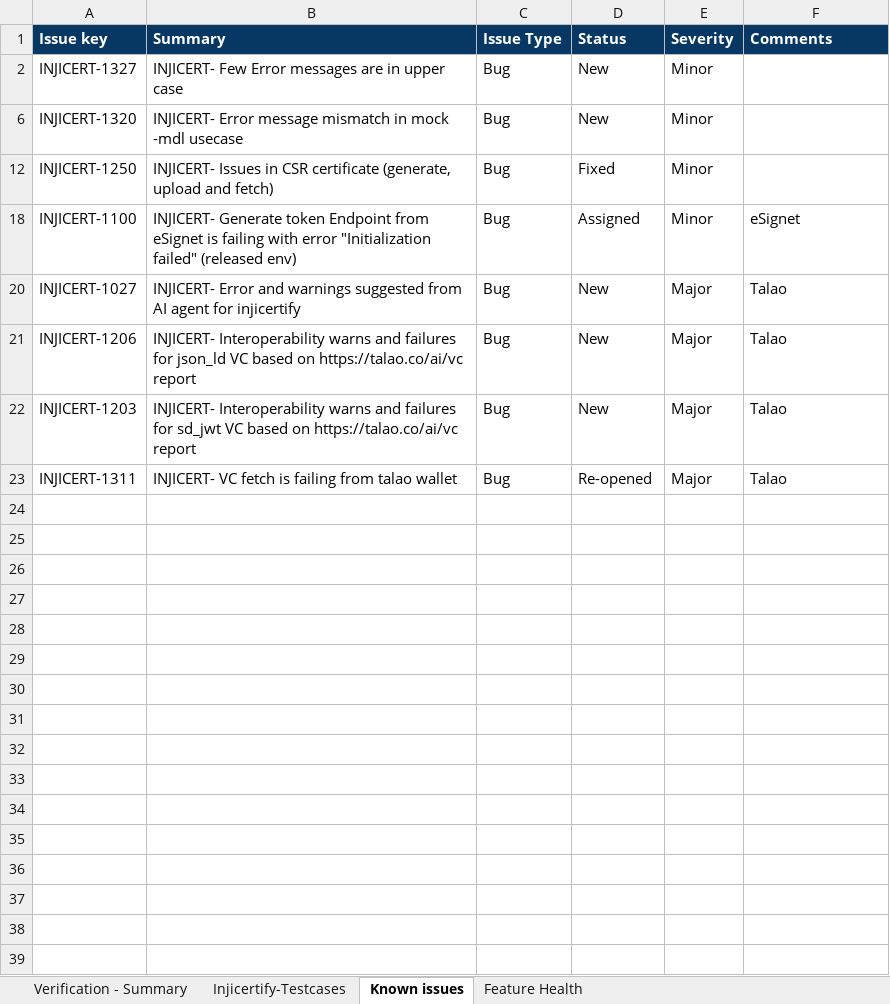
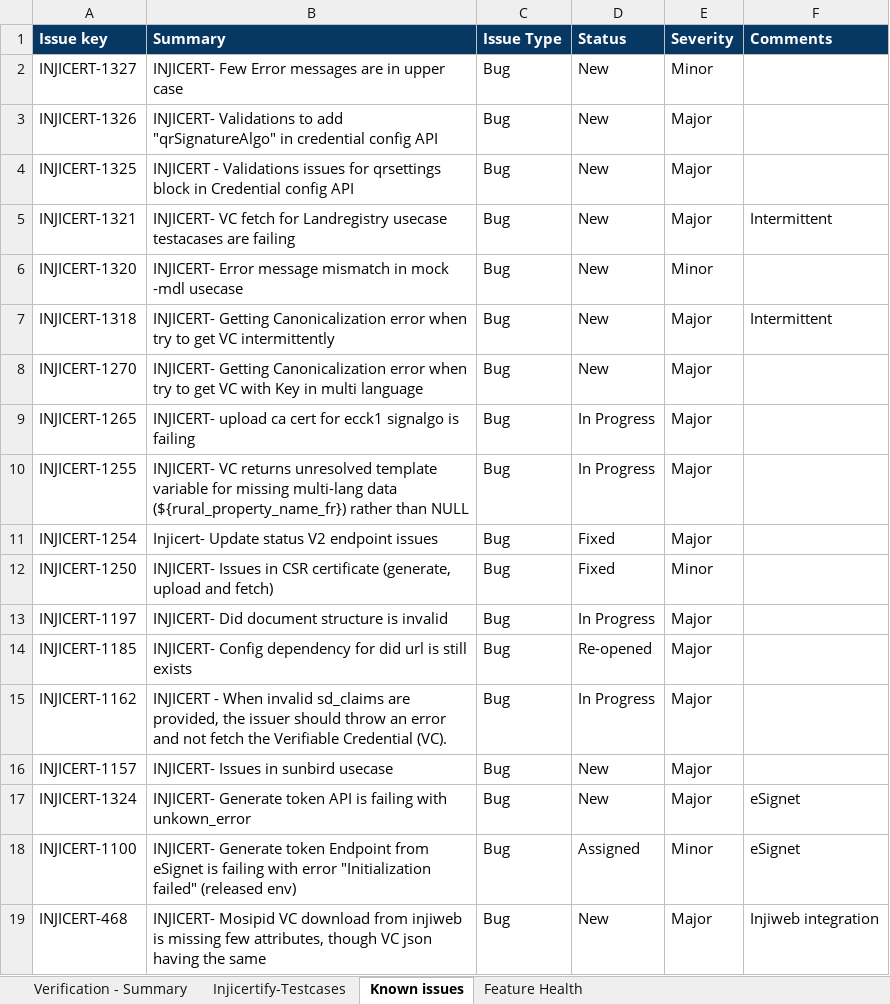
Before and after one commit to mosip/test-management, an Excel workbook: inji-certify/0.14.0/inji certify 0.14.0- Verification - Report .xlsx, sheet Known issues, drawn as a sheet; values as stored, in another font and other column widths than the file's, no borders; charts and pictures not drawn; removed rows and columns are numbered as before the commit, all else as after; the diff names each change by its address in the sheet, - before the commit and + after, or states it on an @@ line.

Commit message:
QA reports for release-0.14.0
Signed-off-by: Likhitha R L <likhitha.rl@technoforte.co.in>

```diff
--- a/inji-certify/0.14.0/inji certify 0.14.0- Verification - Report .xlsx (sheet Known issues)
+++ b/inji-certify/0.14.0/inji certify 0.14.0- Verification - Report .xlsx (sheet Known issues)
@@ row 3 unhidden: INJICERT-1326 | INJICERT- Validations to add "qrSignatureAlgo" in credential config API | Bug | New | Major @@
@@ row 4 unhidden: INJICERT-1325 | INJICERT - Validations issues for qrsettings block in Credential config API | Bug | New | Major @@
@@ row 5 unhidden: INJICERT-1321 | INJICERT- VC fetch for Landregistry usecase testacases are failing | Bug | New | Major | Intermittent @@
@@ row 7 unhidden: INJICERT-1318 | INJICERT- Getting Canonicalization error when try to get VC intermittently | Bug | New | Major | Intermittent @@
@@ row 8 unhidden: INJICERT-1270 | INJICERT- Getting Canonicalization error when try to get VC with Key in multi language | Bug | New | Major @@
@@ row 9 unhidden: INJICERT-1265 | INJICERT- upload ca cert for ecck1 signalgo is failing | Bug | In Progress | Major @@
@@ row 10 unhidden: INJICERT-1255 | INJICERT- VC returns unresolved template variable for missing multi-lang data (${rural_property_name_fr}) rather than NULL | Bug | In Progress | Major @@
@@ row 11 unhidden: INJICERT-1254 | Injicert- Update status V2 endpoint issues | Bug | Fixed | Major @@
@@ row 13 unhidden: INJICERT-1197 | INJICERT- Did document structure is invalid | Bug | In Progress | Major @@
@@ row 14 unhidden: INJICERT-1185 | INJICERT- Config dependency for did url is still exists | Bug | Re-opened | Major @@
@@ row 15 unhidden: INJICERT-1162 | INJICERT - When invalid sd_claims are provided, the issuer should throw an error and not fetch the Verifiable Credential (VC). | Bug | In Progress | Major @@
@@ row 16 unhidden: INJICERT-1157 | INJICERT- Issues in sunbird usecase | Bug | New | Major @@
@@ row 17 unhidden: INJICERT-1324 | INJICERT- Generate token API is failing with unkown_error | Bug | New | Major | eSignet @@
-row 20: INJICERT-1027 | INJICERT- Error and warnings suggested from AI agent for injicertify | Bug | New | Major | Talao
-A19 (Issue key): INJICERT-1206
+A19 (Issue key): INJICERT-468
-B19 (Summary): INJICERT- Interoperability warns and failures for json_ld VC based on https://talao.co/ai/vc report
+B19 (Summary): INJICERT- Mosipid VC download from injiweb is missing few attributes, though VC json having the same
-F19 (Comments): Talao
+F19 (Comments): Injiweb integration
-row 22: INJICERT-1203 | INJICERT- Interoperability warns and failures for sd_jwt VC based on https://talao.co/ai/vc report | Bug | New | Major | Talao
-row 23: INJICERT-1311 | INJICERT- VC fetch is failing from talao wallet | Bug | Re-opened | Major | Talao
```
Also changed, not shown: sheet Injicertify-Testcases, sheet Verification - Summary, sheet Feature Health, charts or pictures, 1 other file.
